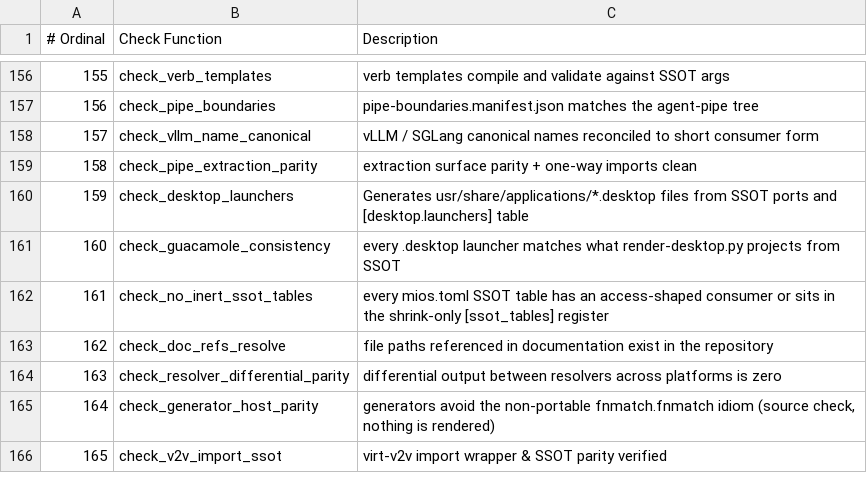
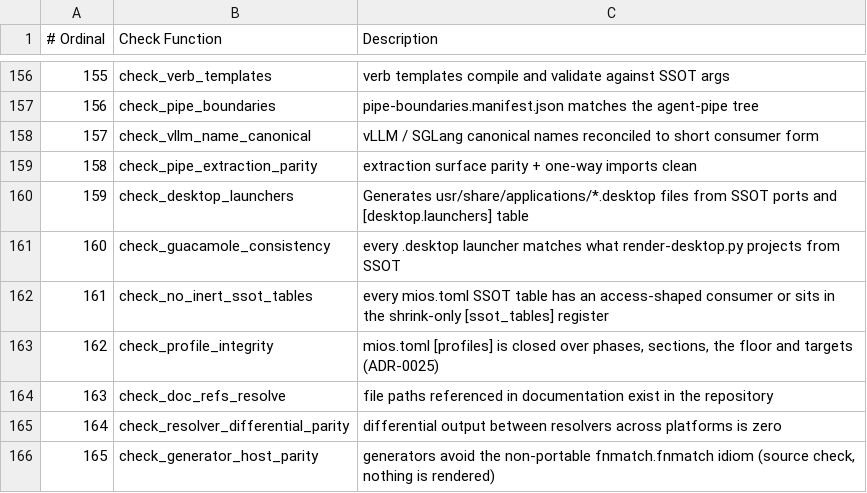
Before and after one commit to mios-dev/MiOS, a TSV file: usr/share/mios/reference/drift-gate-index.tsv, drawn as a sheet; only a part is shown, gaps mark what is left out; the shorter side is filled out with more unchanged rows; addresses are those after the commit; the diff names each change by its address in the sheet, - before the commit and + after, or states it on an @@ line.

```diff
--- a/usr/share/mios/reference/drift-gate-index.tsv
+++ b/usr/share/mios/reference/drift-gate-index.tsv
+row 163: 162 | check_profile_integrity | mios.toml [profiles] is closed over phases, sections, the floor and targets (ADR-0025)
@@ column A (# Ordinal) renumbered from row 164 down @@
```
Also changed, not shown: 4 other files.
